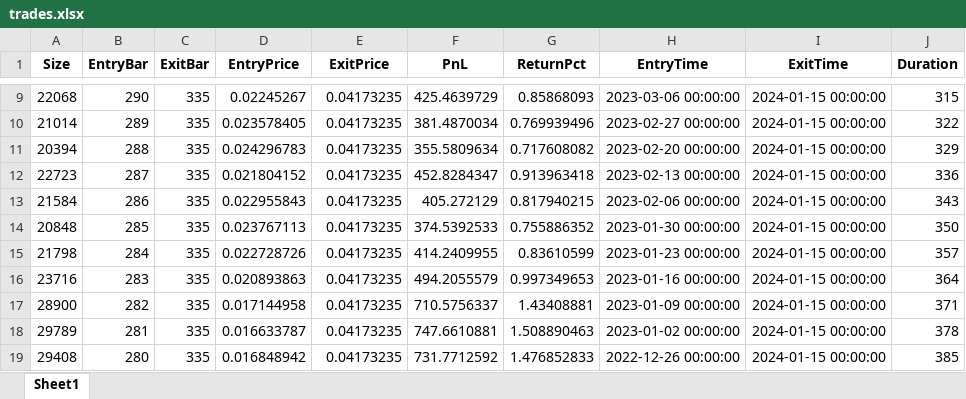
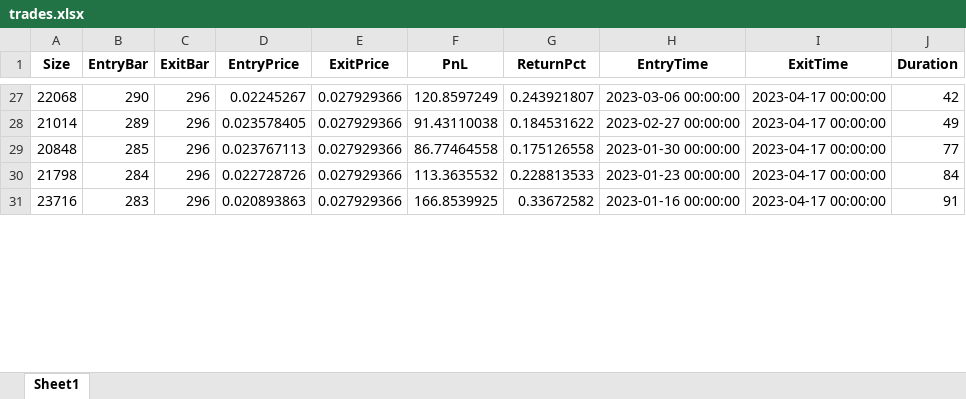
Before and after one commit to Pasta-fantasia/elena-docs, an Excel workbook: docs/03_strategies/DCA_Conditional_Buy_LR_with_TrailingStop/LongTerm/Binance_BTC-USDT_1w/trades.xlsx, sheet Sheet1, drawn as a sheet; only a part is shown, gaps mark what is left out; values as stored, in another font and other column widths than the file's, no borders; removed rows and columns are numbered as before the commit, all else as after; the diff covers the shown part only; the diff names each change by its address in the sheet, - before the commit and + after, or states it on an @@ line.

```diff
--- a/docs/03_strategies/DCA_Conditional_Buy_LR_with_TrailingStop/LongTerm/Binance_BTC-USDT_1w/trades.xlsx (sheet Sheet1)
+++ b/docs/03_strategies/DCA_Conditional_Buy_LR_with_TrailingStop/LongTerm/Binance_BTC-USDT_1w/trades.xlsx (sheet Sheet1)
-C27:C28 (ExitBar): 335
+C27:C28 (ExitBar): 296
-E27:E28 (ExitPrice): 0.04173235
+E27:E28 (ExitPrice): 0.027929366
-F27 (PnL): 425.4639729
+F27 (PnL): 120.8597249
-G27 (ReturnPct): 0.85868093
+G27 (ReturnPct): 0.243921807
-I27:I28 (ExitTime): 2024-01-15 00:00:00
+I27:I28 (ExitTime): 2023-04-17 00:00:00
-J27 (Duration): 315
+J27 (Duration): 42
-F28 (PnL): 381.4870034
+F28 (PnL): 91.43110038
-G28 (ReturnPct): 0.769939496
+G28 (ReturnPct): 0.184531622
-J28 (Duration): 322
+J28 (Duration): 49
-row 11: 20394 | 288 | 335 | 0.024296783 | 0.04173235 | 355.5809634 | 0.717608082 | 2023-02-20 00:00:00 | 2024-01-15 00:00:00 | 329
-row 12: 22723 | 287 | 335 | 0.021804152 | 0.04173235 | 452.8284347 | 0.913963418 | 2023-02-13 00:00:00 | 2024-01-15 00:00:00 | 336
-row 13: 21584 | 286 | 335 | 0.022955843 | 0.04173235 | 405.272129 | 0.817940215 | 2023-02-06 00:00:00 | 2024-01-15 00:00:00 | 343
-C29:C31 (ExitBar): 335
+C29:C31 (ExitBar): 296
-E29:E31 (ExitPrice): 0.04173235
+E29:E31 (ExitPrice): 0.027929366
-F29 (PnL): 374.5392533
+F29 (PnL): 86.77464558
-G29 (ReturnPct): 0.755886352
+G29 (ReturnPct): 0.175126558
-I29:I31 (ExitTime): 2024-01-15 00:00:00
+I29:I31 (ExitTime): 2023-04-17 00:00:00
-J29 (Duration): 350
+J29 (Duration): 77
-F30 (PnL): 414.2409955
+F30 (PnL): 113.3635532
-G30 (ReturnPct): 0.83610599
+G30 (ReturnPct): 0.228813533
-J30 (Duration): 357
+J30 (Duration): 84
-F31 (PnL): 494.2055579
+F31 (PnL): 166.8539925
-G31 (ReturnPct): 0.997349653
+G31 (ReturnPct): 0.33672582
-J31 (Duration): 364
+J31 (Duration): 91
-row 17: 28900 | 282 | 335 | 0.017144958 | 0.04173235 | 710.5756337 | 1.43408881 | 2023-01-09 00:00:00 | 2024-01-15 00:00:00 | 371
-row 18: 29789 | 281 | 335 | 0.016633787 | 0.04173235 | 747.6610881 | 1.508890463 | 2023-01-02 00:00:00 | 2024-01-15 00:00:00 | 378
-row 19: 29408 | 280 | 335 | 0.016848942 | 0.04173235 | 731.7712592 | 1.476852833 | 2022-12-26 00:00:00 | 2024-01-15 00:00:00 | 385
```
Also changed, not shown: 58 added rows, 10 removed rows and 48 edited cells elsewhere in this sheet, docs/03_strategies/DCA_Conditional_Buy_LR_with_TrailingStop/LongTerm/Binance_BTC-USDT_1d/heatmap_df.xlsx, docs/03_strategies/DCA_Conditional_Buy_LR_with_TrailingStop/LongTerm/Binance_BTC-USDT_1d/trades.xlsx, 21 other files.
